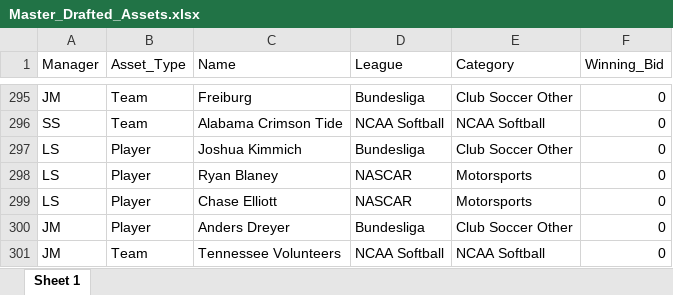
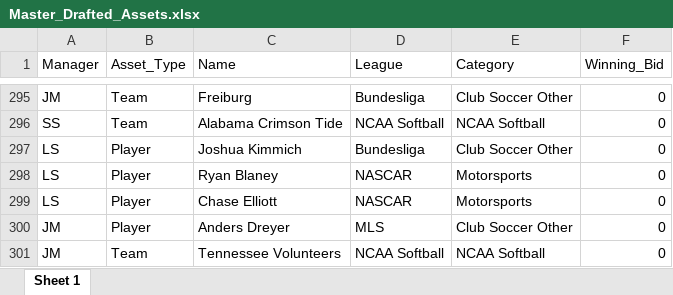
Before and after one commit to smeredith15/whul, an Excel workbook: Master_Drafted_Assets.xlsx, sheet Sheet 1, drawn as a sheet; only a part is shown, gaps mark what is left out; values as stored, in another font and other column widths than the file's, no borders; the diff names each change by its address in the sheet, - before the commit and + after, or states it on an @@ line.

Commit message:
Add files via upload

```diff
--- a/Master_Drafted_Assets.xlsx (sheet Sheet 1)
+++ b/Master_Drafted_Assets.xlsx (sheet Sheet 1)
-D300 (League): Bundesliga
+D300 (League): MLS
```
